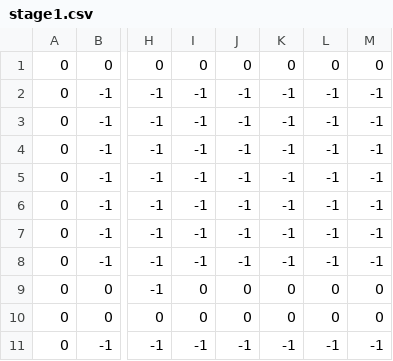
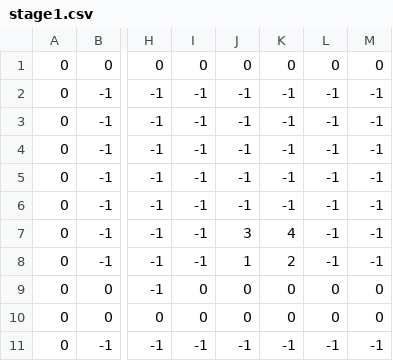
Before and after one commit to githubbbbi/third_time, a CSV file: electrical/electrical/Resource/Data/Stage/stage1.csv, drawn as a sheet; only a part is shown, gaps mark what is left out; the diff names each change by its address in the sheet, - before the commit and + after, or states it on an @@ line.

```diff
--- a/electrical/electrical/Resource/Data/Stage/stage1.csv
+++ b/electrical/electrical/Resource/Data/Stage/stage1.csv
-J7: -1
+J7: 3
-K7: -1
+K7: 4
-J8: -1
+J8: 1
-K8: -1
+K8: 2
```
Also changed, not shown: 59 other files.
